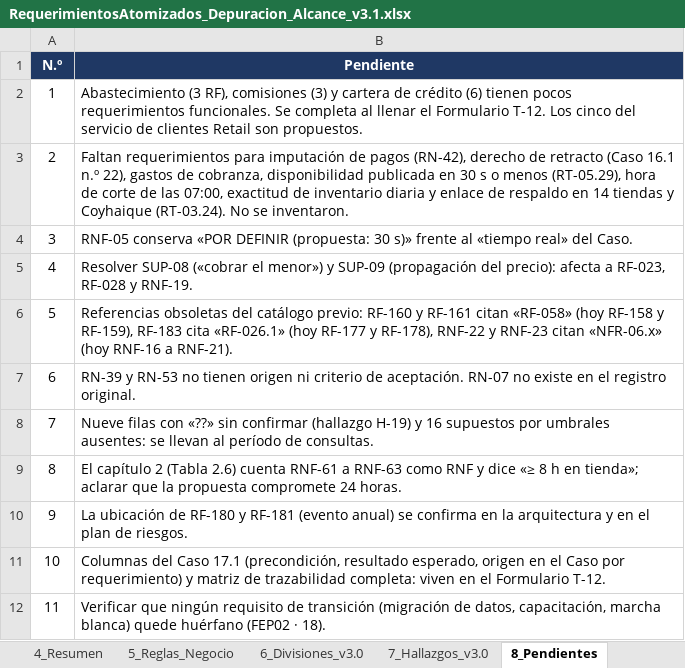
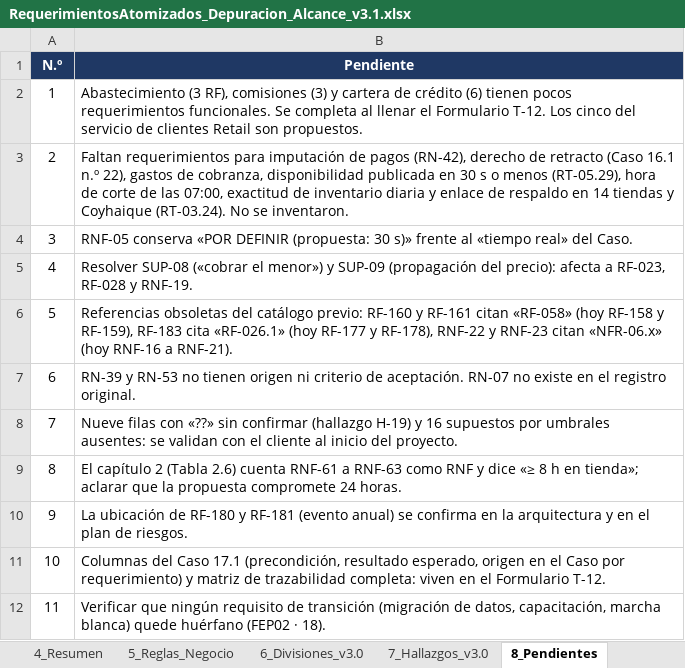
Before and after one commit to ManuelsAguilera/LicitacionContexto, an Excel workbook: 01_Requerimientos/RequerimientosAtomizados_Depuracion_Alcance_v3.1.xlsx, sheet 8_Pendientes, drawn as a sheet; values as stored, in another font and other column widths than the file's, no borders; the diff names each change by its address in the sheet, - before the commit and + after, or states it on an @@ line.

```diff
--- a/01_Requerimientos/RequerimientosAtomizados_Depuracion_Alcance_v3.1.xlsx (sheet 8_Pendientes)
+++ b/01_Requerimientos/RequerimientosAtomizados_Depuracion_Alcance_v3.1.xlsx (sheet 8_Pendientes)
-B8 (Pendiente): …ausentes: se llevan al período de consultas.
+B8 (Pendiente): …ausentes: se validan con el cliente al inicio del proyecto.
```
Also changed, not shown: sheet 0_Lectura, sheet 5_Reglas_Negocio, sheet 1_Catalogo_Vigente, 6 other files.
